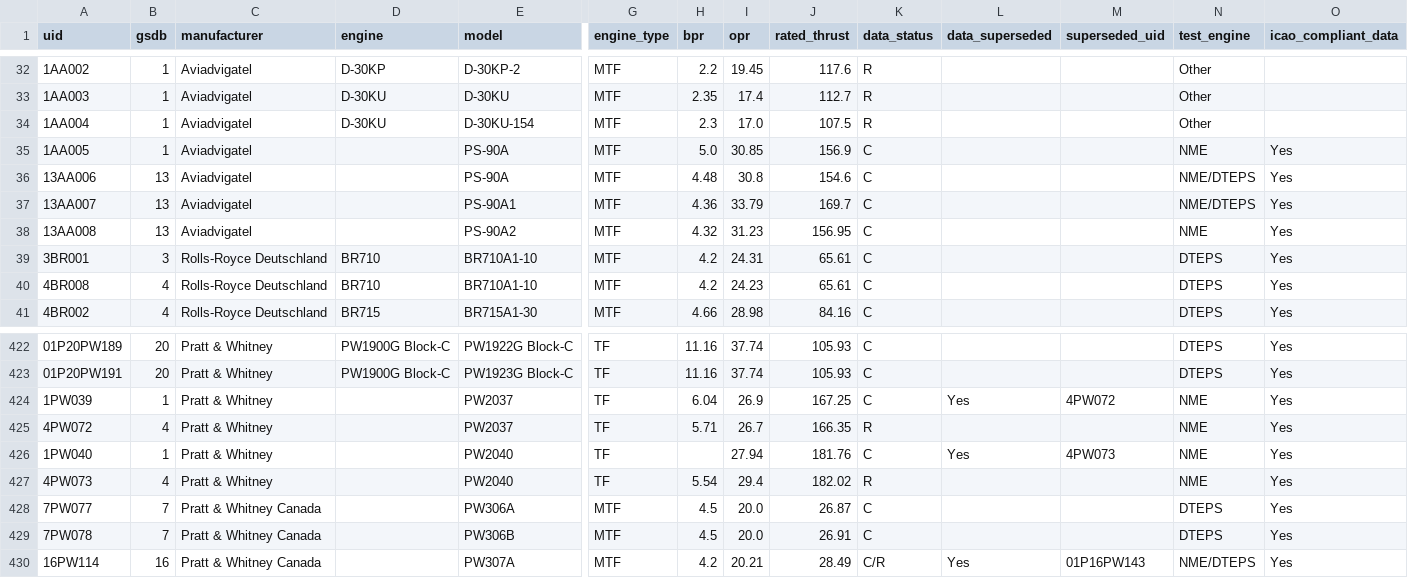
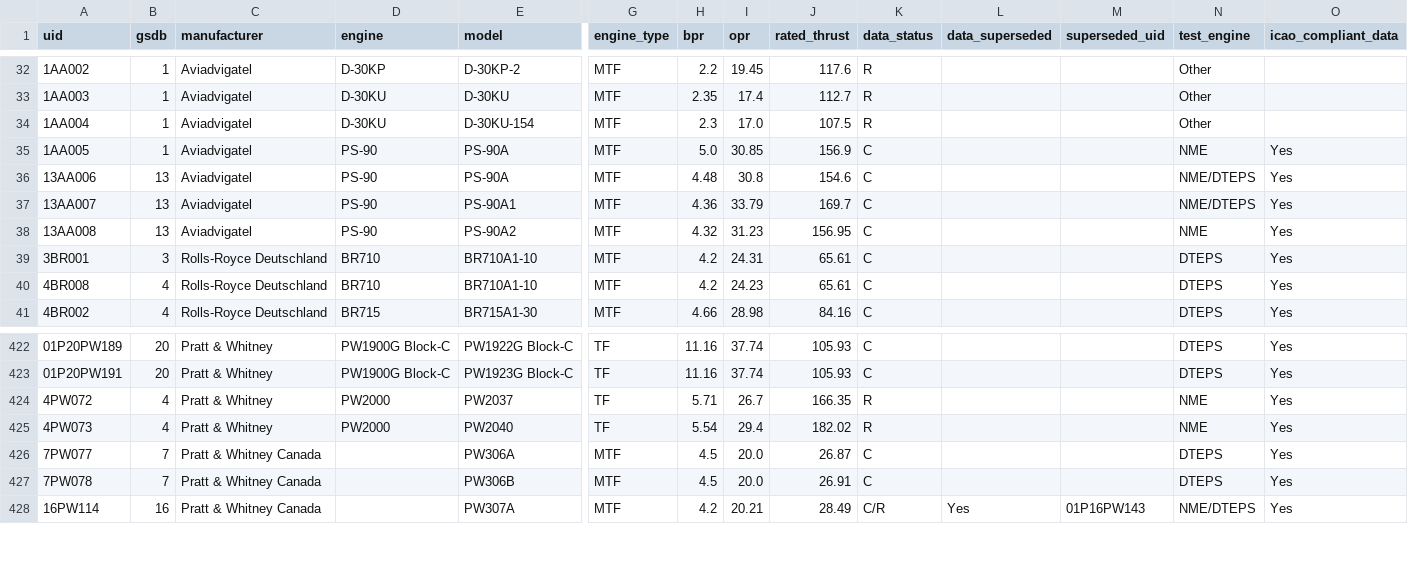
Before and after one commit to Musaefendic/icao-emissions, a CSV file: data/icao_databank/gaseous_certification.csv, drawn as a sheet; only a part is shown, gaps mark what is left out; removed rows and columns are numbered as before the commit, all else as after; rows hold the shown columns only; the diff names each change by its address in the sheet, - before the commit and + after, or states it on an @@ line.

Commit message:
add new engines: PW2000

```diff
--- a/data/icao_databank/gaseous_certification.csv
+++ b/data/icao_databank/gaseous_certification.csv
-D35:D38 (engine): (empty)
+D35:D38 (engine): PS-90
-row 424: 1PW039 | 1 | Pratt & Whitney |  | PW2037 | TF | 6.04 | 26.9 | 167.25 | C | Yes | 4PW072 | NME | Yes
-D424 (engine): (empty)
+D424 (engine): PW2000
-row 426: 1PW040 | 1 | Pratt & Whitney |  | PW2040 | TF |  | 27.94 | 181.76 | C | Yes | 4PW073 | NME | Yes
-D425 (engine): (empty)
+D425 (engine): PW2000
```
Also changed, not shown: data/icao_databank/gaseous_emissions.csv, 4 other files.
